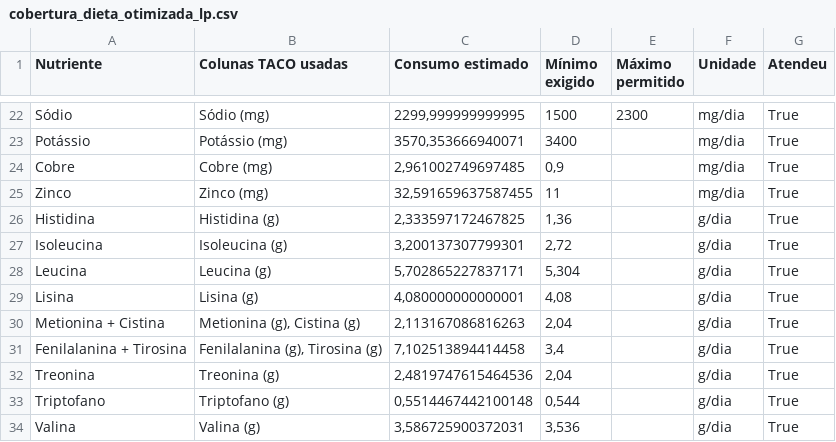
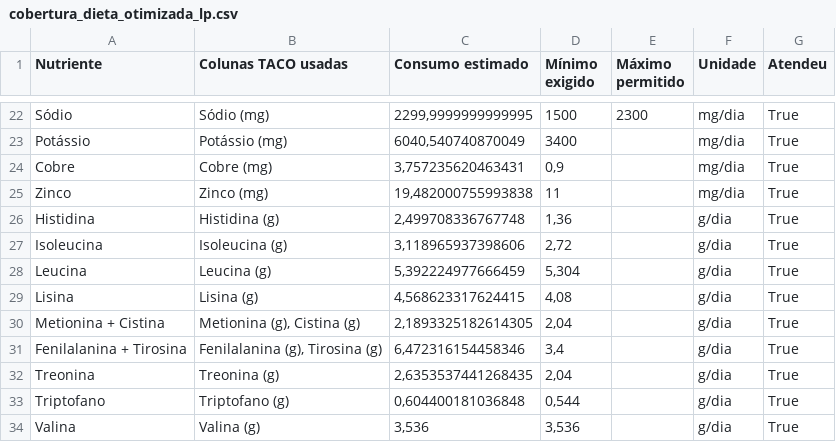
Before and after one commit to gabriel-fonseca-repo/nutrition-notebook, a CSV file: data/cobertura_dieta_otimizada_lp.csv, drawn as a sheet; only a part is shown, gaps mark what is left out; the diff covers the shown part only.

```diff
--- a/data/cobertura_dieta_otimizada_lp.csv
+++ b/data/cobertura_dieta_otimizada_lp.csv
@@ -22,13 +22,13 @@
-"Sódio";"Sódio (mg)";"2299,999999999995";"1500";"2300";"mg/dia";"True"
-"Potássio";"Potássio (mg)";"3570,353666940071";"3400";"";"mg/dia";"True"
-"Cobre";"Cobre (mg)";"2,961002749697485";"0,9";"";"mg/dia";"True"
-"Zinco";"Zinco (mg)";"32,591659637587455";"11";"";"mg/dia";"True"
-"Histidina";"Histidina (g)";"2,333597172467825";"1,36";"";"g/dia";"True"
-"Isoleucina";"Isoleucina (g)";"3,200137307799301";"2,72";"";"g/dia";"True"
-"Leucina";"Leucina (g)";"5,702865227837171";"5,304";"";"g/dia";"True"
-"Lisina";"Lisina (g)";"4,080000000000001";"4,08";"";"g/dia";"True"
-"Metionina + Cistina";"Metionina (g), Cistina (g)";"2,113167086816263";"2,04";"";"g/dia";"True"
-"Fenilalanina + Tirosina";"Fenilalanina (g), Tirosina (g)";"7,102513894414458";"3,4";"";"g/dia";"True"
-"Treonina";"Treonina (g)";"2,4819747615464536";"2,04";"";"g/dia";"True"
-"Triptofano";"Triptofano (g)";"0,5514467442100148";"0,544";"";"g/dia";"True"
-"Valina";"Valina (g)";"3,586725900372031";"3,536";"";"g/dia";"True"
+"Sódio";"Sódio (mg)";"2299,9999999999995";"1500";"2300";"mg/dia";"True"
+"Potássio";"Potássio (mg)";"6040,540740870049";"3400";"";"mg/dia";"True"
+"Cobre";"Cobre (mg)";"3,757235620463431";"0,9";"";"mg/dia";"True"
+"Zinco";"Zinco (mg)";"19,482000755993838";"11";"";"mg/dia";"True"
+"Histidina";"Histidina (g)";"2,499708336767748";"1,36";"";"g/dia";"True"
+"Isoleucina";"Isoleucina (g)";"3,118965937398606";"2,72";"";"g/dia";"True"
+"Leucina";"Leucina (g)";"5,392224977666459";"5,304";"";"g/dia";"True"
+"Lisina";"Lisina (g)";"4,568623317624415";"4,08";"";"g/dia";"True"
+"Metionina + Cistina";"Metionina (g), Cistina (g)";"2,1893325182614305";"2,04";"";"g/dia";"True"
+"Fenilalanina + Tirosina";"Fenilalanina (g), Tirosina (g)";"6,472316154458346";"3,4";"";"g/dia";"True"
+"Treonina";"Treonina (g)";"2,6353537441268435";"2,04";"";"g/dia";"True"
+"Triptofano";"Triptofano (g)";"0,604400181036848";"0,544";"";"g/dia";"True"
+"Valina";"Valina (g)";"3,536";"3,536";"";"g/dia";"True"
```
Also changed, not shown: 32 edited cells elsewhere in this file, data/dieta_otimizada_lp.csv, data/plano_alimentar_cobertura_legivel.csv, 7 other files.
